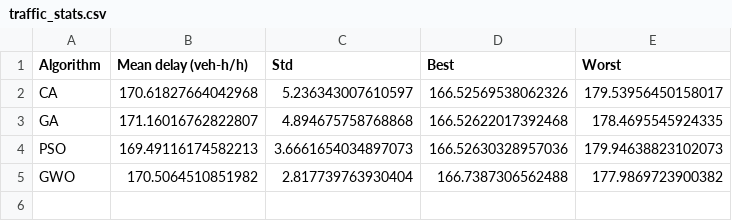
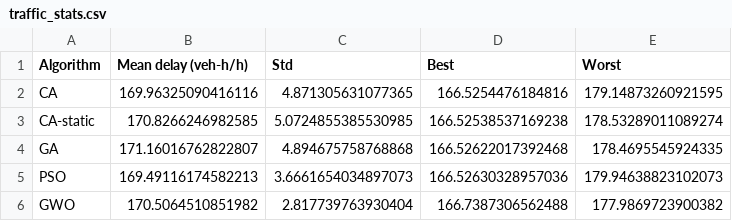
Before and after one commit to sabernaseralavi-60/2026_Chess-Algorithm, a CSV file: results/traffic_stats.csv, drawn as a sheet.

```diff
--- a/results/traffic_stats.csv
+++ b/results/traffic_stats.csv
@@ -1,3 +1,4 @@
 Algorithm,Mean delay (veh-h/h),Std,Best,Worst
-CA,170.61827664042968,5.236343007610597,166.52569538062326,179.53956450158017
+CA,169.96325090416116,4.871305631077365,166.5254476184816,179.14873260921595
+CA-static,170.8266246982585,5.0724855385530985,166.52538537169238,178.53289011089274
 GA,171.16016762822807,4.894675758768868,166.52622017392468,178.4695545924335
```
Also changed, not shown: results/benchmark_stats.csv, results/cec2017_stats_raw_unaudited.csv, 52 other files.
